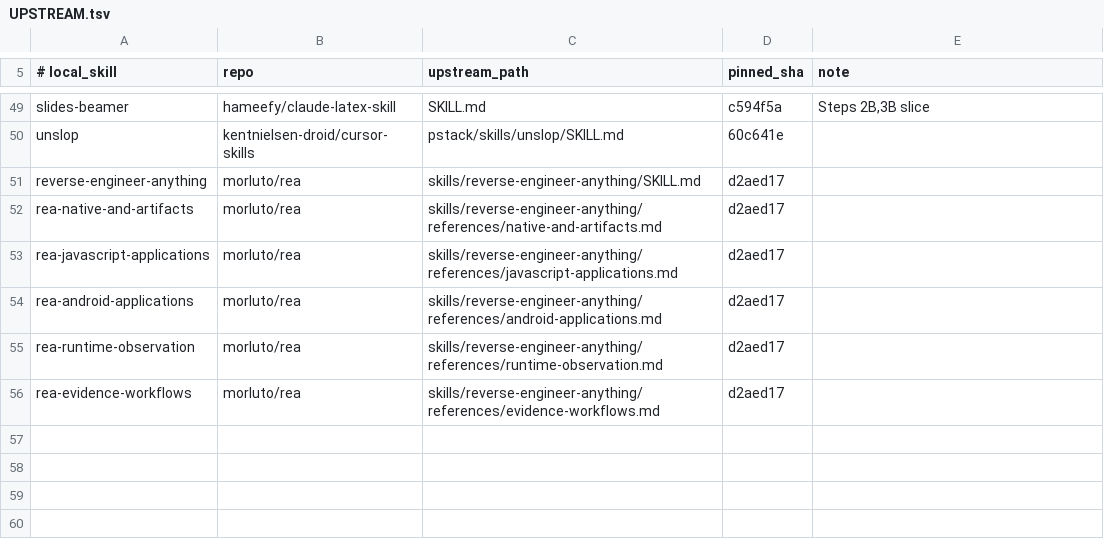
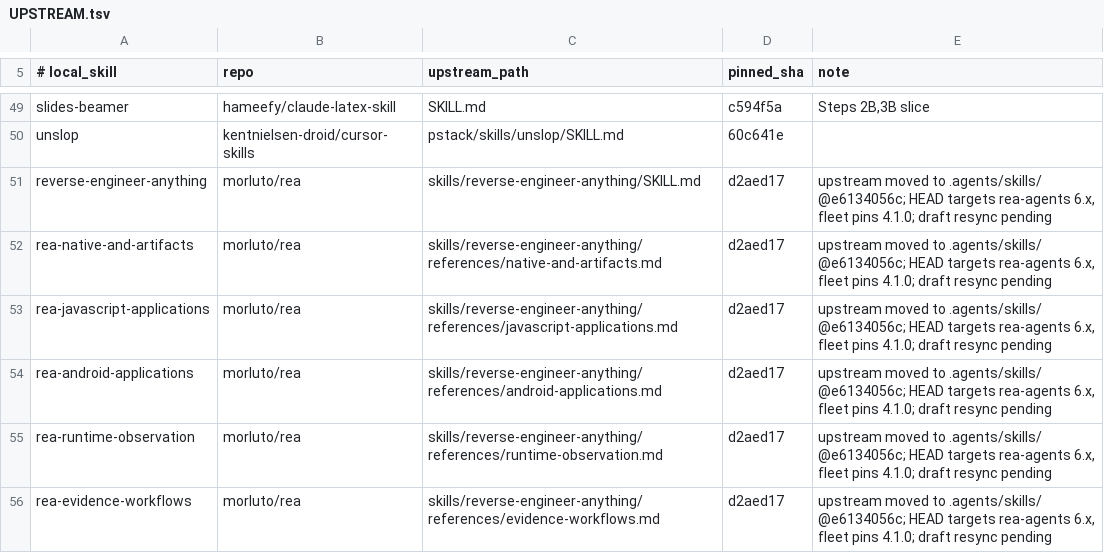
Before and after one commit to BlaineHeffron/cadre, a TSV file: config/skills/UPSTREAM.tsv, drawn as a sheet; only a part is shown, gaps mark what is left out.

```diff
--- a/config/skills/UPSTREAM.tsv
+++ b/config/skills/UPSTREAM.tsv
@@ -50,7 +50,7 @@ slides-beamer	hameefy/claude-latex-skill	SKILL.md	c594f5a	Steps 2B,3B slice
 unslop	kentnielsen-droid/cursor-skills	pstack/skills/unslop/SKILL.md	60c641e
-reverse-engineer-anything	morluto/rea	skills/reverse-engineer-anything/SKILL.md	d2aed17
-rea-native-and-artifacts	morluto/rea	skills/reverse-engineer-anything/references/native-and-artifacts.md	d2aed17
-rea-javascript-applications	morluto/rea	skills/reverse-engineer-anything/references/javascript-applications.md	d2aed17
-rea-android-applications	morluto/rea	skills/reverse-engineer-anything/references/android-applications.md	d2aed17
-rea-runtime-observation	morluto/rea	skills/reverse-engineer-anything/references/runtime-observation.md	d2aed17
-rea-evidence-workflows	morluto/rea	skills/reverse-engineer-anything/references/evidence-workflows.md	d2aed17
+reverse-engineer-anything	morluto/rea	skills/reverse-engineer-anything/SKILL.md	d2aed17	upstream moved to .agents/skills/ @e6134056c; HEAD targets rea-agents 6.x, fleet pins 4.1.0; draft resync pending
+rea-native-and-artifacts	morluto/rea	skills/reverse-engineer-anything/references/native-and-artifacts.md	d2aed17	upstream moved to .agents/skills/ @e6134056c; HEAD targets rea-agents 6.x, fleet pins 4.1.0; draft resync pending
+rea-javascript-applications	morluto/rea	skills/reverse-engineer-anything/references/javascript-applications.md	d2aed17	upstream moved to .agents/skills/ @e6134056c; HEAD targets rea-agents 6.x, fleet pins 4.1.0; draft resync pending
+rea-android-applications	morluto/rea	skills/reverse-engineer-anything/references/android-applications.md	d2aed17	upstream moved to .agents/skills/ @e6134056c; HEAD targets rea-agents 6.x, fleet pins 4.1.0; draft resync pending
+rea-runtime-observation	morluto/rea	skills/reverse-engineer-anything/references/runtime-observation.md	d2aed17	upstream moved to .agents/skills/ @e6134056c; HEAD targets rea-agents 6.x, fleet pins 4.1.0; draft resync pending
+rea-evidence-workflows	morluto/rea	skills/reverse-engineer-anything/references/evidence-workflows.md	d2aed17	upstream moved to .agents/skills/ @e6134056c; HEAD targets rea-agents 6.x, fleet pins 4.1.0; draft resync pending
```
